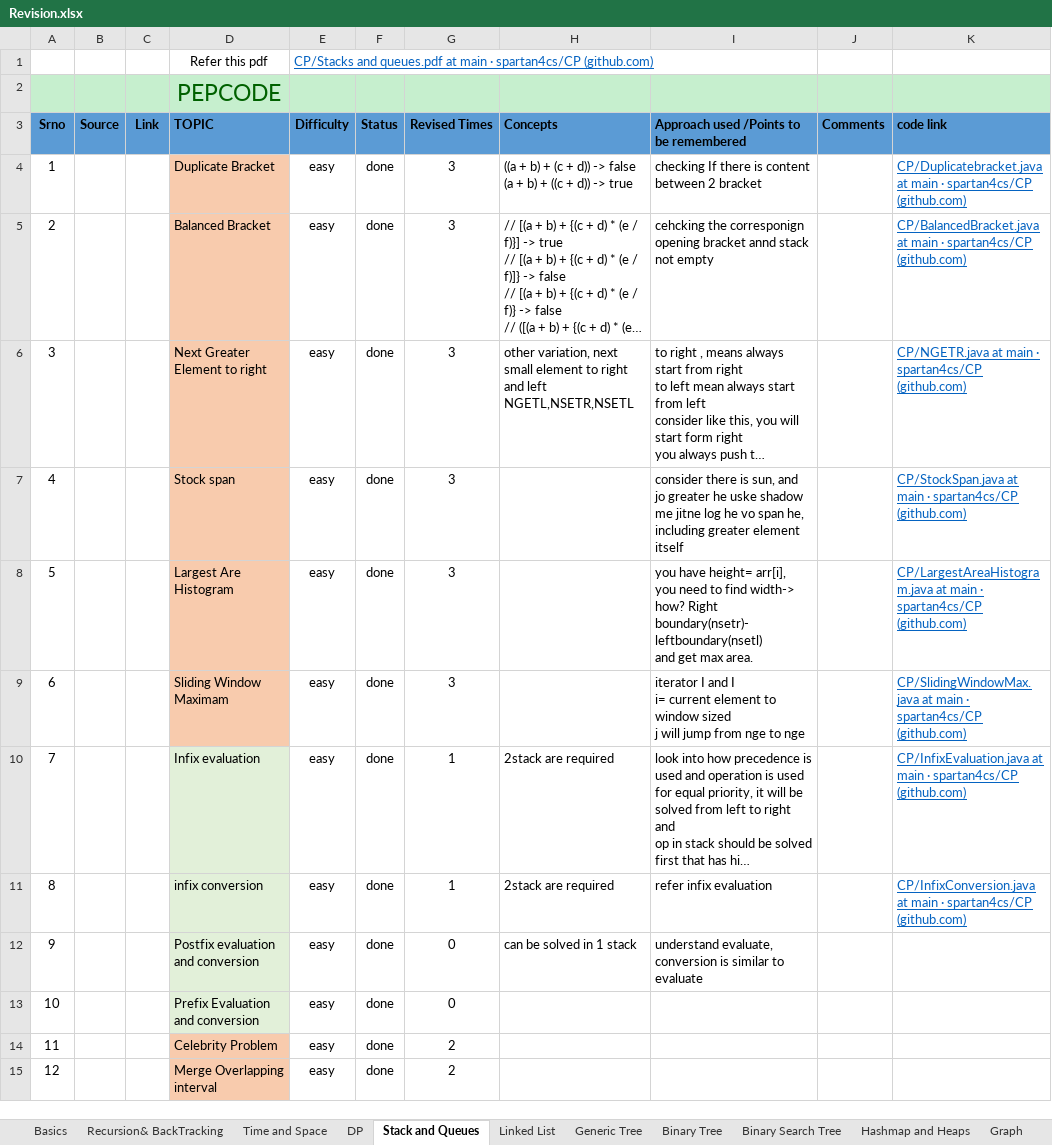
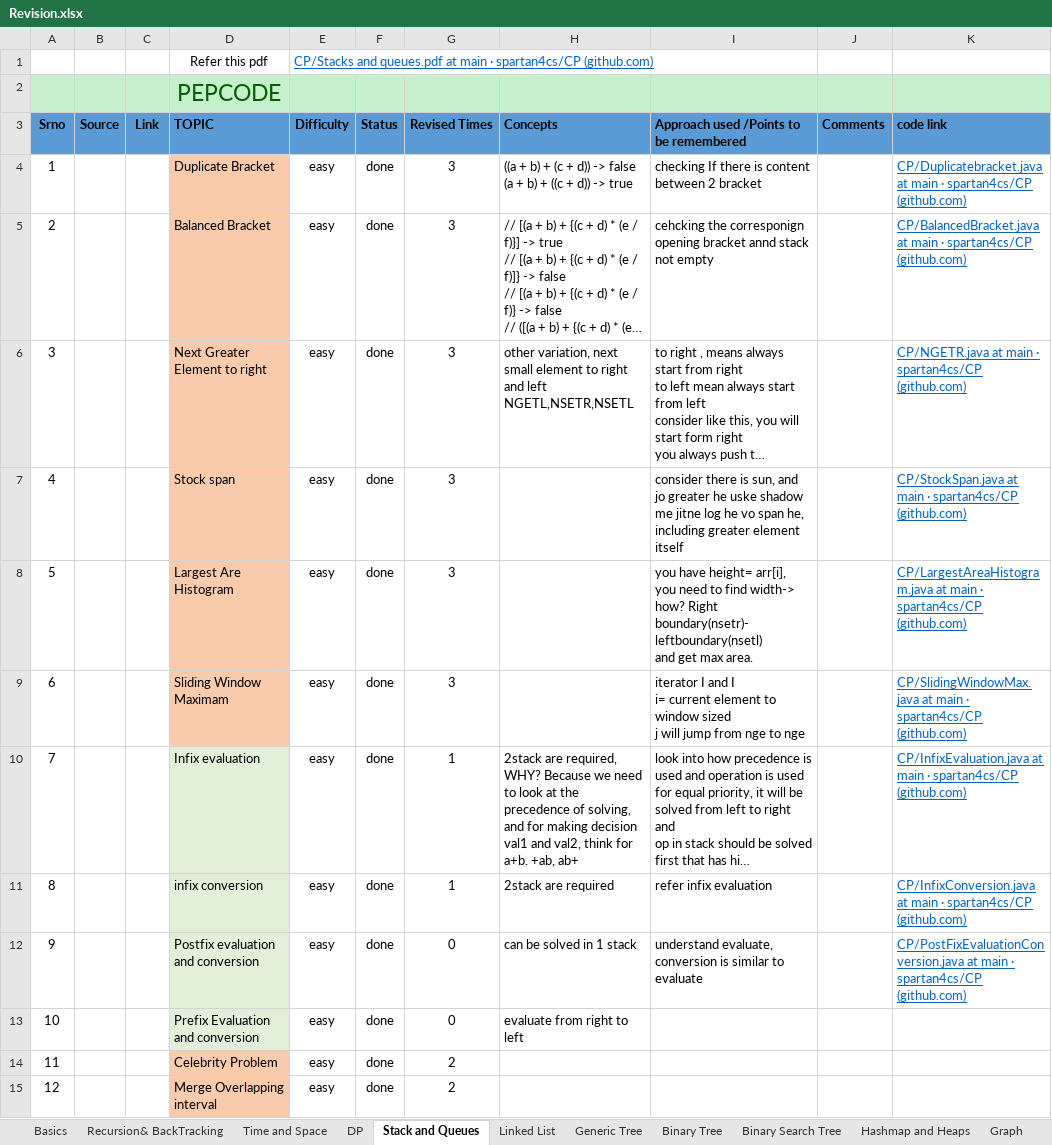
Before and after one commit to spartan4cs/CP, an Excel workbook: Revision.xlsx, sheet Stack and Queues, drawn as a sheet; only a part is shown; long unchanged cells end in …; values as stored, in another font and other column widths than the file's, no borders; ↵ is a line break in a cell; the diff names each change by its address in the sheet, - before the commit and + after, or states it on an @@ line.

```diff
--- a/Revision.xlsx (sheet Stack and Queues)
+++ b/Revision.xlsx (sheet Stack and Queues)
-H10 (Concepts): 2stack are required
+H10 (Concepts): 2stack are required, WHY? Because we need to look at the precedence of solving, ↵ and for making decision val1 and val2, think for a+b. +ab, ab+
-K12 (code link): (empty)
+K12 (code link): CP/PostFixEvaluationConversion.java at main · spartan4cs/CP (github.com)
-H13 (Concepts): (empty)
+H13 (Concepts): evaluate from right to left
```
Also changed, not shown: 2 other files.
